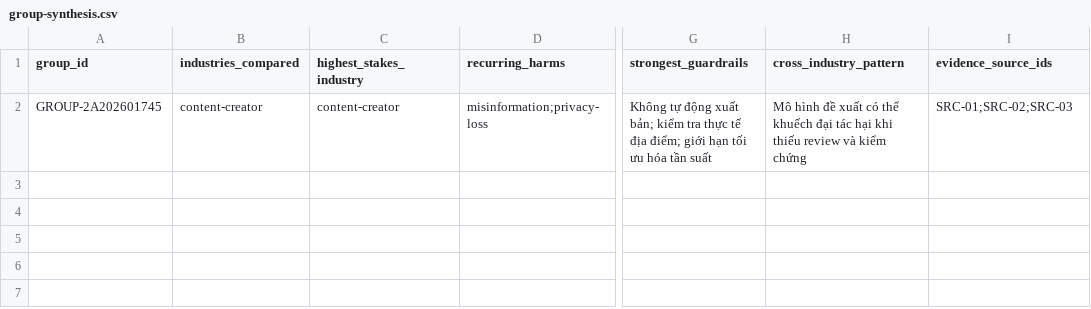
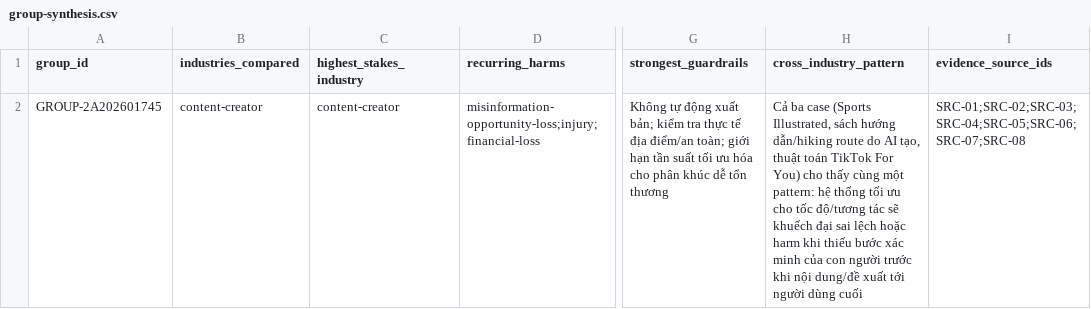
Before and after one commit to luongtrangba/Day22-Responsible-track1badao, a CSV file: submissions/2A202601745/group-synthesis.csv, drawn as a sheet; only a part is shown, gaps mark what is left out; the diff names each change by its address in the sheet, - before the commit and + after, or states it on an @@ line.

```diff
--- a/submissions/2A202601745/group-synthesis.csv
+++ b/submissions/2A202601745/group-synthesis.csv
-D2 (recurring_harms): misinformation;privacy-loss
+D2 (recurring_harms): misinformation-opportunity-loss;injury;financial-loss
-G2 (strongest_guardrails): …tế địa điểm; giới hạn tối ưu hóa tần suất
+G2 (strongest_guardrails): …tế địa điểm/an toàn; giới hạn tần suất tối ưu hóa cho phân khúc dễ tổn thương
-H2 (cross_industry_pattern): Mô hình đề xuất có thể khuếch đại tác hại khi thiếu review và kiểm chứng
+H2 (cross_industry_pattern): Cả ba case (Sports Illustrated, sách hướng dẫn/hiking route do AI tạo, thuật toán TikTok For You) cho thấy cùng một pattern: hệ thống tối ưu cho tốc độ/tương tác sẽ khuếch đại sai lệch hoặc harm khi thiếu bước xác minh của con người trước khi nội dung/đề xuất tới người dùng cuối
-I2 (evidence_source_ids): SRC-01;SRC-02;SRC-03
+I2 (evidence_source_ids): SRC-01;SRC-02;SRC-03;SRC-04;SRC-05;SRC-06;SRC-07;SRC-08
```
Also changed, not shown: submissions/2A202601745/case-studies.csv, submissions/2A202601745/compliance-gap-analysis.csv, 3 other files.
